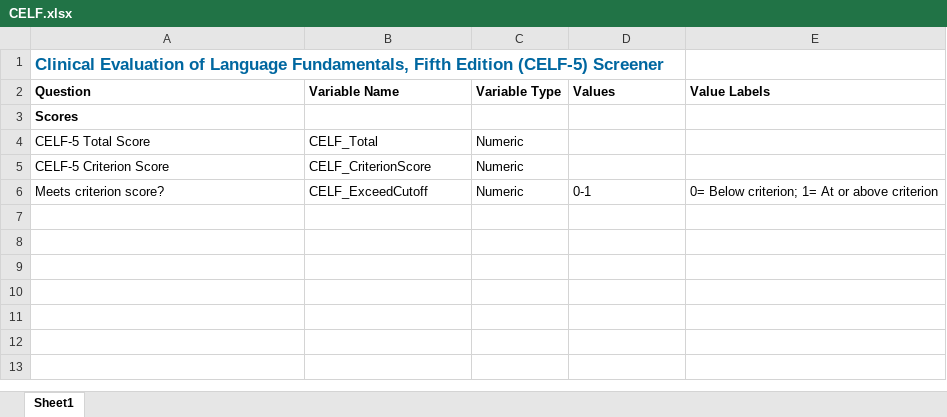
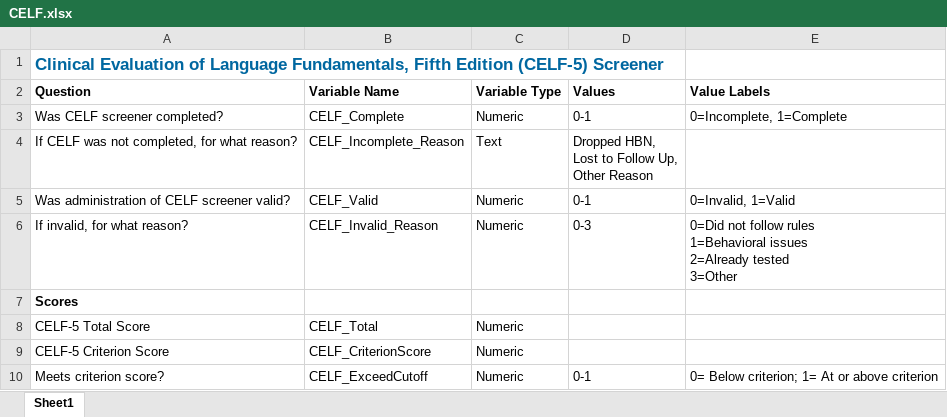
Before and after one commit to alestolfo/ds-lab, an Excel workbook: data/Behavioral/description/CELF.xlsx, sheet Sheet1, drawn as a sheet; values as stored, in another font and other column widths than the file's, no borders; ↵ is a line break in a cell; the diff names each change by its address in the sheet, - before the commit and + after, or states it on an @@ line.

```diff
--- a/data/Behavioral/description/CELF.xlsx (sheet Sheet1)
+++ b/data/Behavioral/description/CELF.xlsx (sheet Sheet1)
+row 3: Was CELF screener completed? | CELF_Complete | Numeric | 0-1 | 0=Incomplete, 1=Complete
+row 4: If CELF was not completed, for what reason? | CELF_Incomplete_Reason | Text | Dropped HBN, ↵ Lost to Follow Up, ↵ Other Reason
+row 5: Was administration of CELF screener valid? | CELF_Valid | Numeric | 0-1 | 0=Invalid, 1=Valid
+row 6: If invalid, for what reason? | CELF_Invalid_Reason | Numeric | 0-3 | 0=Did not follow rules ↵ 1=Behavioral issues ↵ 2=Already tested ↵ 3=Other
```
Also changed, not shown: data/Behavioral/description/C3SR.xlsx, data/Behavioral/description/CTOPP.xlsx, 56 other files.
